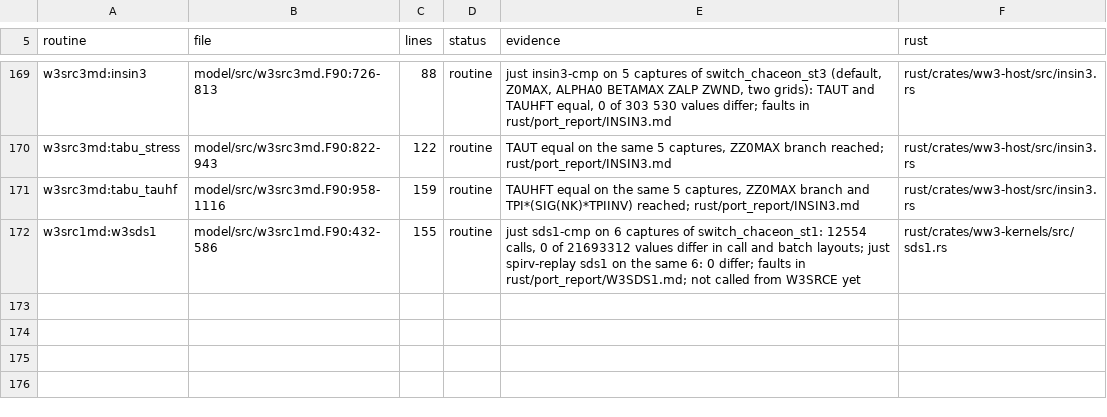
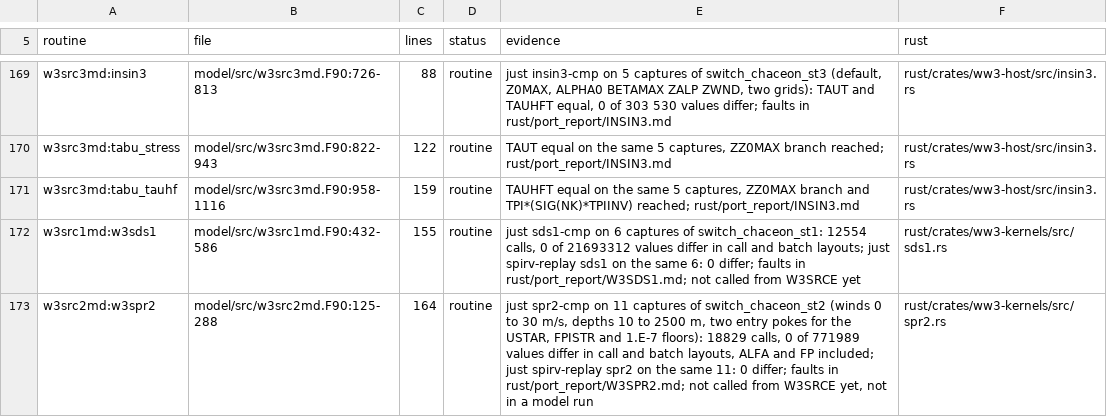
Before and after one commit to h0ffmann/chaceon, a TSV file: rust/ports.tsv, drawn as a sheet; only a part is shown, gaps mark what is left out; the diff names each change by its address in the sheet, - before the commit and + after, or states it on an @@ line.

```diff
--- a/rust/ports.tsv
+++ b/rust/ports.tsv
+row 173: w3src2md:w3spr2 | model/src/w3src2md.F90:125-288 | 164 | routine | just spr2-cmp on 11 captures of switch_chaceon_st2 (winds 0 to 30 m/s, depths 10 to 2500 m, two entry pokes for the USTAR, FPISTR and 1.E-7 floors): 18829 calls, 0 of 771989 values differ in call and batch layouts, ALFA and FP included; just spirv-replay spr2 on the same 11: 0 differ; faults in rust/port_report/W3SPR2.md; not called from W3SRCE yet, not in a model run | rust/crates/ww3-kernels/src/spr2.rs
```
Also changed, not shown: 16 other files.
